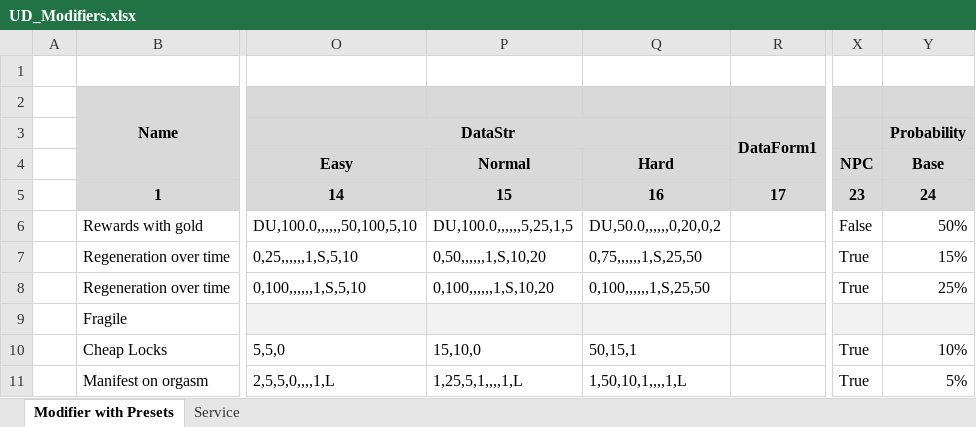
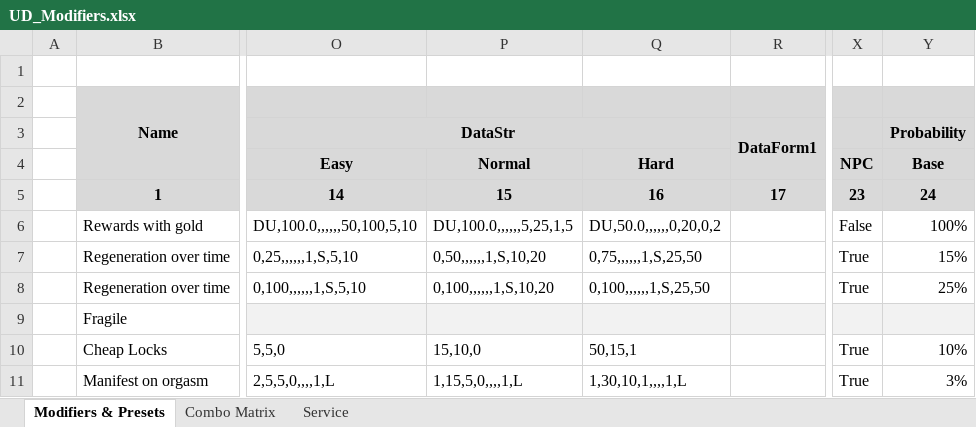
Before and after one commit to IHateMyKite/UnforgivingDevices, an Excel workbook: docs/UD_Modifiers.xlsx, sheet Modifiers & Presets, drawn as a sheet; only a part is shown, gaps mark what is left out; values as stored, in another font and other column widths than the file's, no borders; the diff covers the shown part only; the diff names each change by its address in the sheet, - before the commit and + after, or states it on an @@ line.

Commit message:
Updated documentation, added new modifier
- updated documentation in UD_Modifier.xlsx and added new "Combo Matrix" list;
- added new modifier LCOL - Liquid Collector (Orgasm -> Add Potion) for belt devices.

```diff
--- a/docs/UD_Modifiers.xlsx (sheet Modifiers & Presets)
+++ b/docs/UD_Modifiers.xlsx (sheet Modifiers & Presets)
-sheet tab: Modifier with Presets
+sheet tab: Modifiers & Presets
+sheet tab: Combo Matrix
-Y6 (Probability): 50%
+Y6 (Probability): 100%
-P11: 1,25,5,1,,,,1,L
+P11: 1,15,5,0,,,,1,L
-Q11: 1,50,10,1,,,,1,L
+Q11: 1,30,10,1,,,,1,L
-Y11 (Probability): 5%
+Y11 (Probability): 3%
```
Also changed, not shown: 5 added rows and 12 edited cells elsewhere in this sheet, sheet Service, 2 other files.
